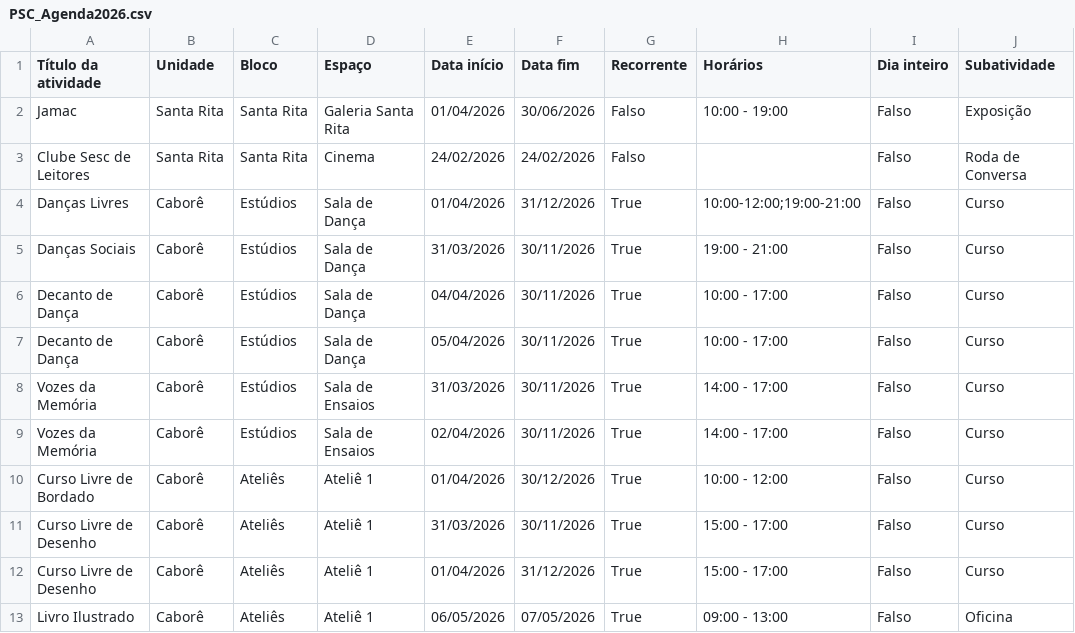
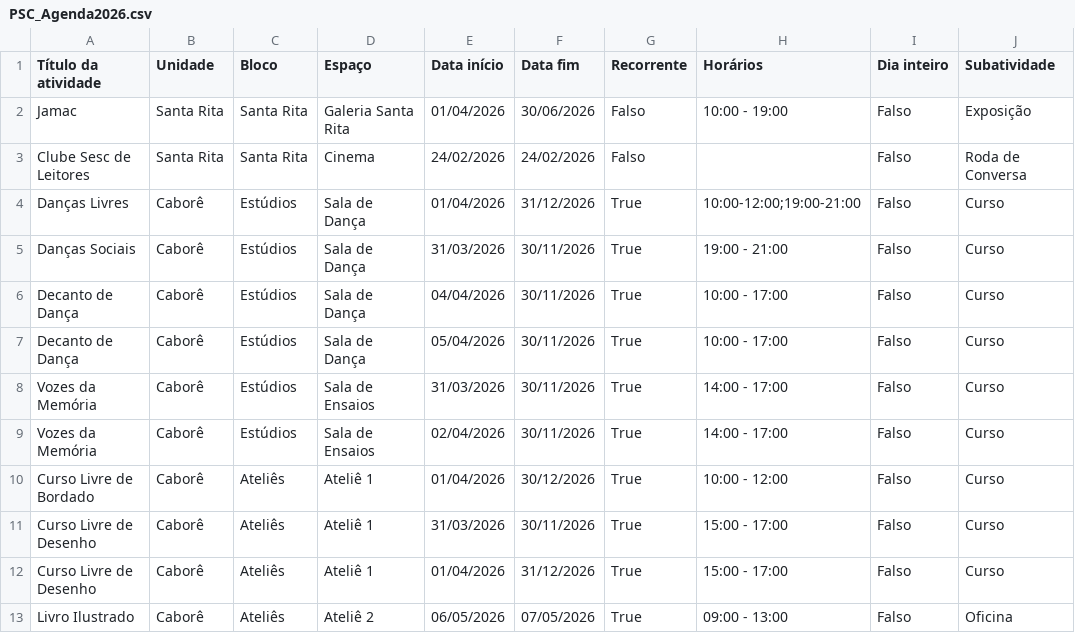
Before and after one commit to antoniogarciacouto/agendaPSC, a CSV file: PSC_Agenda2026.csv, drawn as a sheet; only a part is shown; the diff names each change by its address in the sheet, - before the commit and + after, or states it on an @@ line.

Commit message:
Add files via upload

```diff
--- a/PSC_Agenda2026.csv
+++ b/PSC_Agenda2026.csv
-D13 (Espaço): Ateliê 1
+D13 (Espaço): Ateliê 2
```
